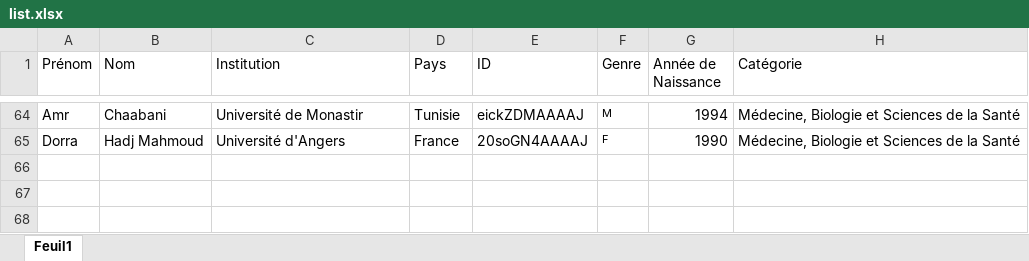
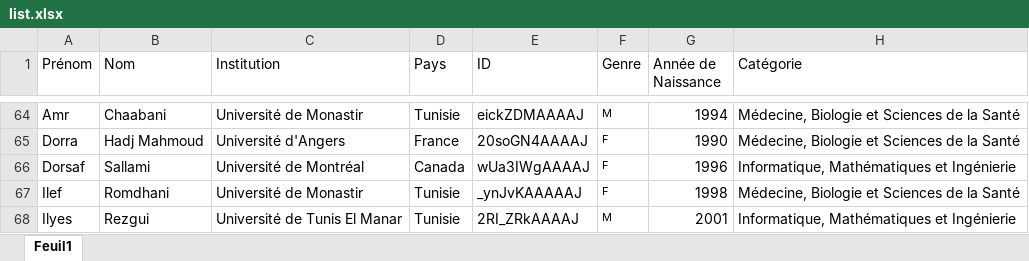
Before and after one commit to csisc/YoungSci, an Excel workbook: list.xlsx, sheet Feuil1, drawn as a sheet; only a part is shown, gaps mark what is left out; values as stored, in another font and other column widths than the file's, no borders; the diff names each change by its address in the sheet, - before the commit and + after, or states it on an @@ line.

```diff
--- a/list.xlsx (sheet Feuil1)
+++ b/list.xlsx (sheet Feuil1)
+row 66: Dorsaf | Sallami | Université de Montréal | Canada | wUa3IWgAAAAJ | F | 1996 | Informatique, Mathématiques et Ingénierie
+row 67: Ilef | Romdhani | Université de Monastir | Tunisie | _ynJvKAAAAAJ | F | 1998 | Médecine, Biologie et Sciences de la Santé
+row 68: Ilyes | Rezgui | Université de Tunis El Manar | Tunisie | 2RI_ZRkAAAAJ | M | 2001 | Informatique, Mathématiques et Ingénierie
```
Also changed, not shown: ranking_Aug-2024.xlsx, 1 other file.
